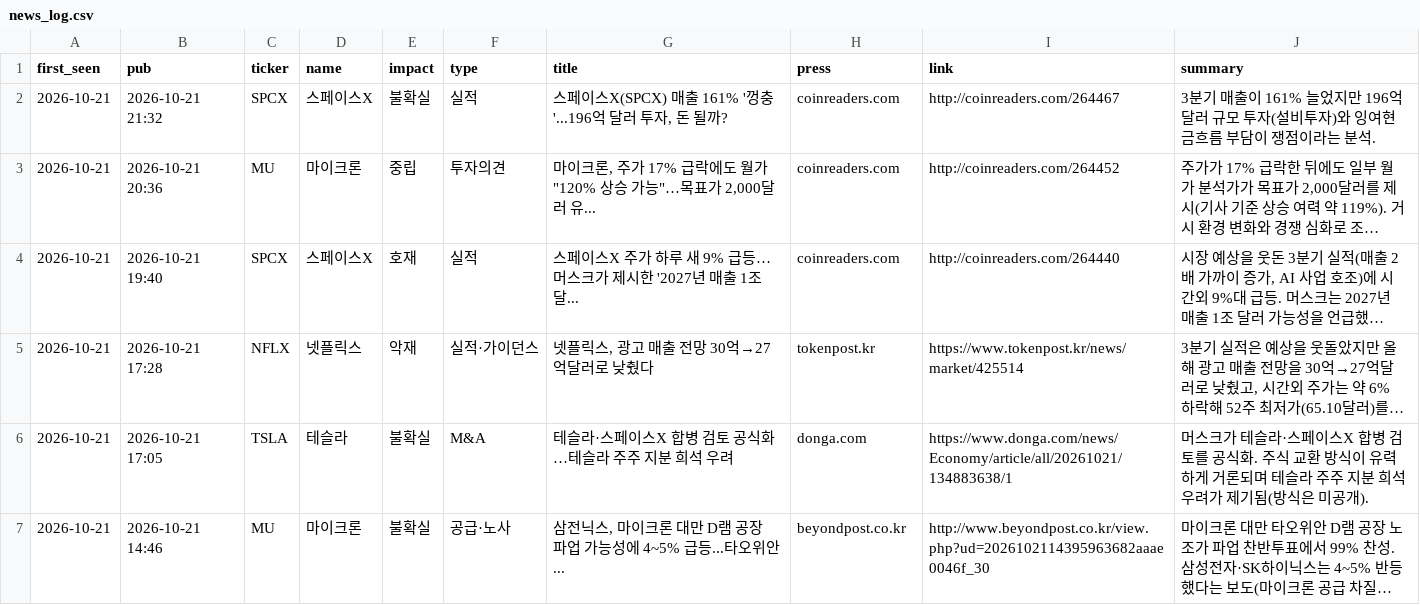
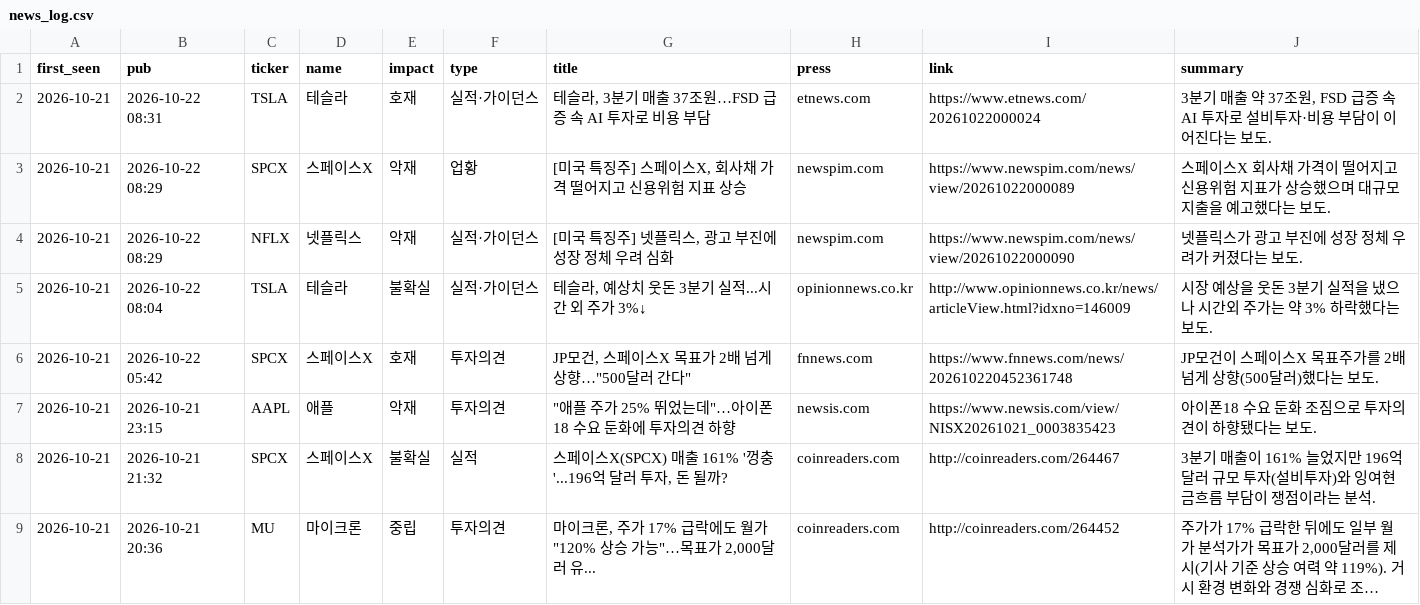
Before and after one commit to kdj950323-glitch/todo, a CSV file: market-log/state/news_log.csv, drawn as a sheet; only a part is shown; the shorter side is filled out with more unchanged rows; long unchanged cells end in ….

```diff
--- a/market-log/state/news_log.csv
+++ b/market-log/state/news_log.csv
@@ -1,2 +1,8 @@
 first_seen,pub,ticker,name,impact,type,title,press,link,summary
+2026-10-21,2026-10-22 08:31,TSLA,테슬라,호재,실적·가이던스,"테슬라, 3분기 매출 37조원…FSD 급증 속 AI 투자로 비용 부담",etnews.com,https://www.etnews.com/20261022000024,"3분기 매출 약 37조원, FSD 급증 속 AI 투자로 설비투자·비용 부담이 이어진다는 보도."
+2026-10-21,2026-10-22 08:29,SPCX,스페이스X,악재,업황,"[미국 특징주] 스페이스X, 회사채 가격 떨어지고 신용위험 지표 상승",newspim.com,https://www.newspim.com/news/view/20261022000089,스페이스X 회사채 가격이 떨어지고 신용위험 지표가 상승했으며 대규모 지출을 예고했다는 보도.
+2026-10-21,2026-10-22 08:29,NFLX,넷플릭스,악재,실적·가이던스,"[미국 특징주] 넷플릭스, 광고 부진에 성장 정체 우려 심화",newspim.com,https://www.newspim.com/news/view/20261022000090,넷플릭스가 광고 부진에 성장 정체 우려가 커졌다는 보도.
+2026-10-21,2026-10-22 08:04,TSLA,테슬라,불확실,실적·가이던스,"테슬라, 예상치 웃돈 3분기 실적...시간 외 주가 3%↓",opinionnews.co.kr,http://www.opinionnews.co.kr/news/articleView.html?idxno=146009,시장 예상을 웃돈 3분기 실적을 냈으나 시간외 주가는 약 3% 하락했다는 보도.
+2026-10-21,2026-10-22 05:42,SPCX,스페이스X,호재,투자의견,"JP모건, 스페이스X 목표가 2배 넘게 상향…""500달러 간다""",fnnews.com,https://www.fnnews.com/news/202610220452361748,JP모건이 스페이스X 목표주가를 2배 넘게 상향(500달러)했다는 보도.
+2026-10-21,2026-10-21 23:15,AAPL,애플,악재,투자의견,"""애플 주가 25% 뛰었는데""…아이폰18 수요 둔화에 투자의견 하향",newsis.com,https://www.newsis.com/view/NISX20261021_0003835423,아이폰18 수요 둔화 조짐으로 투자의견이 하향됐다는 보도.
 2026-10-21,2026-10-21 21:32,SPCX,스페이스X,불확실,실적,"스페이스X(SPCX) 매출 161% '껑충'...196억 달러 투자, 돈 될까?",coinreaders.com,http://coinreaders.com/264467,3분기 매출이 161% 늘었지만 196억 달러 규모 투자(설비투자)와 잉여현금흐름 부담이 쟁점이라는 분석.
```
Also changed, not shown: market-log/state/news_seen.csv, market-log/state/watchlist_prices.csv, 6 other files.
